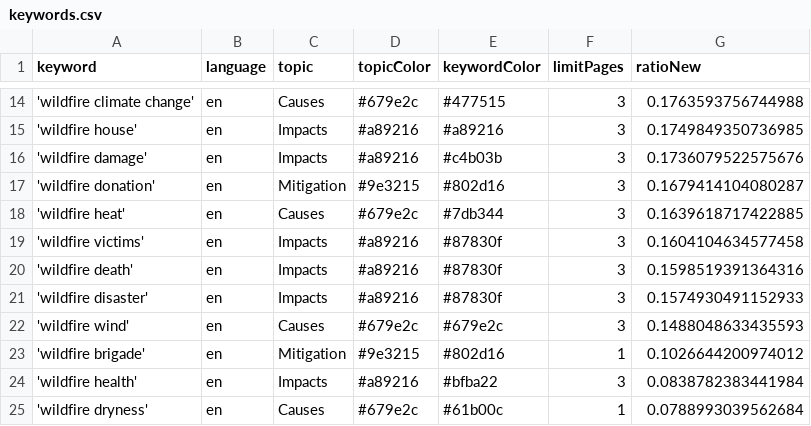
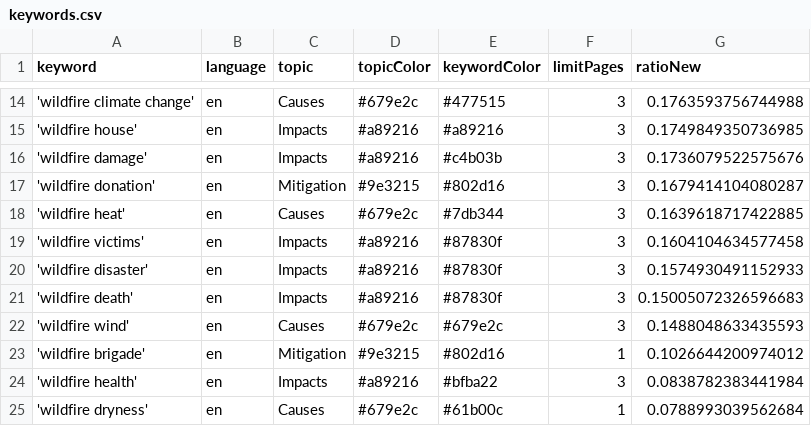
Before and after one commit to magaliekathrin-news/wildFire, a CSV file: keywords.csv, drawn as a sheet; only a part is shown, gaps mark what is left out.

```diff
--- a/keywords.csv
+++ b/keywords.csv
@@ -19,4 +19,4 @@ keyword,language,topic,topicColor,keywordColor,limitPages,ratioNew
 'wildfire victims',en,Impacts,#a89216,#87830f,3,0.1604104634577458
-'wildfire death',en,Impacts,#a89216,#87830f,3,0.1598519391364316
 'wildfire disaster',en,Impacts,#a89216,#87830f,3,0.1574930491152933
+'wildfire death',en,Impacts,#a89216,#87830f,3,0.15005072326596683
 'wildfire wind',en,Causes,#679e2c,#679e2c,3,0.1488048633435593
```
Also changed, not shown: csv/news_2025_04.csv.
